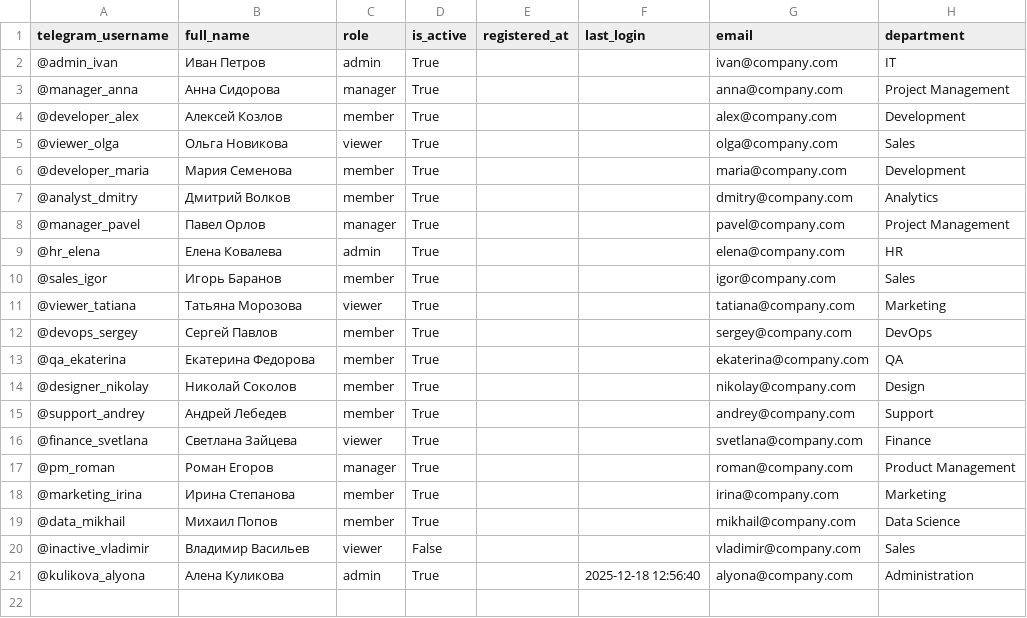
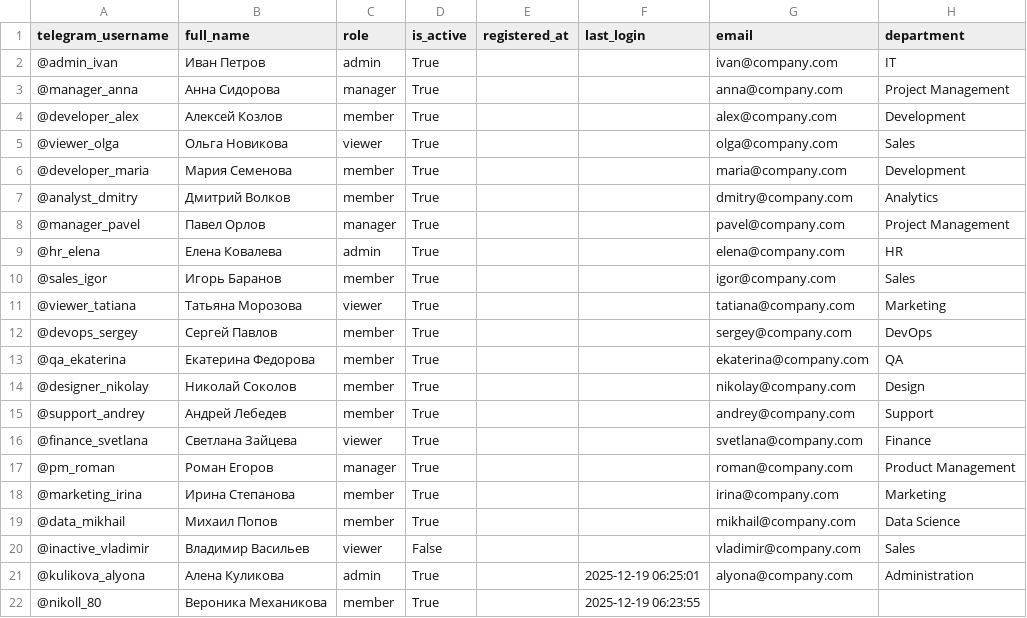
Before and after one commit to Kulikova-A18/CaseK2NeuroTechDevelopmentAssistant_K11, a CSV file: backend/data/users.csv, drawn as a sheet.

```diff
--- a/backend/data/users.csv
+++ b/backend/data/users.csv
@@ -20,2 +20,3 @@ telegram_username,full_name,role,is_active,registered_at,last_login,email,depart
 @inactive_vladimir,Владимир Васильев,viewer,False,,,vladimir@company.com,Sales
-@kulikova_alyona,Алена Куликова,admin,True,,2025-12-18 12:56:40,alyona@company.com,Administration
+@kulikova_alyona,Алена Куликова,admin,True,,2025-12-19 06:25:01,alyona@company.com,Administration
+@nikoll_80,Вероника Механикова,member,True,,2025-12-19 06:23:55,,
```
Also changed, not shown: backend/data/tasks.csv, 17 other files.
